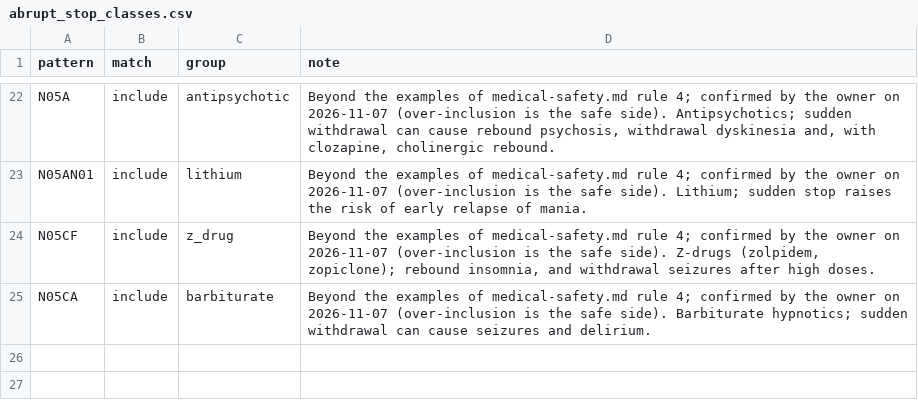
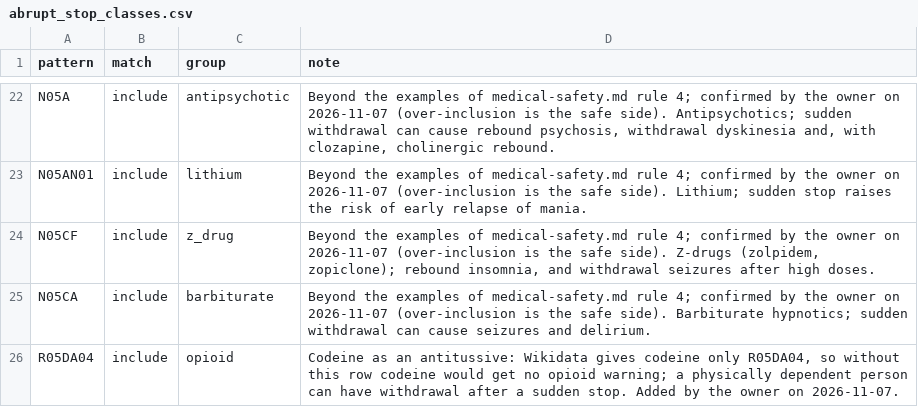
Before and after one commit to mikailustuner/janus, a CSV file: data/abrupt_stop_classes.csv, drawn as a sheet; only a part is shown, gaps mark what is left out.

```diff
--- a/data/abrupt_stop_classes.csv
+++ b/data/abrupt_stop_classes.csv
@@ -25 +25,2 @@ N05CF,include,z_drug,"Beyond the examples of medical-safety.md rule 4; confirmed
 N05CA,include,barbiturate,Beyond the examples of medical-safety.md rule 4; confirmed by the owner on 2026-11-07 (over-inclusion is the safe side). Barbiturate hypnotics; sudden withdrawal can cause seizures and delirium.
+R05DA04,include,opioid,"Codeine as an antitussive: Wikidata gives codeine only R05DA04, so without this row codeine would get no opioid warning; a physically dependent person can have withdrawal after a sudden stop. Added by the owner on 2026-11-07."
```
Also changed, not shown: data/cascade_classes.csv, 26 other files.
